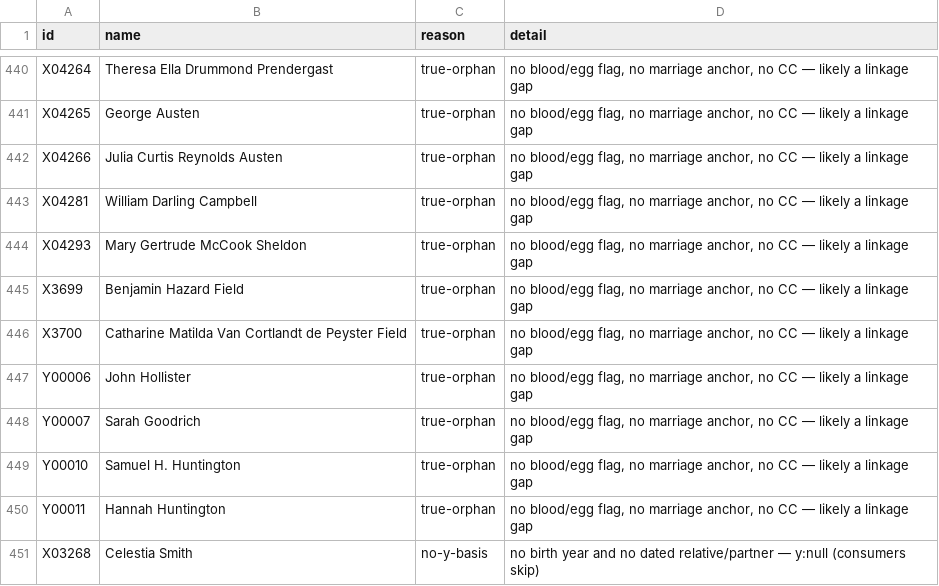
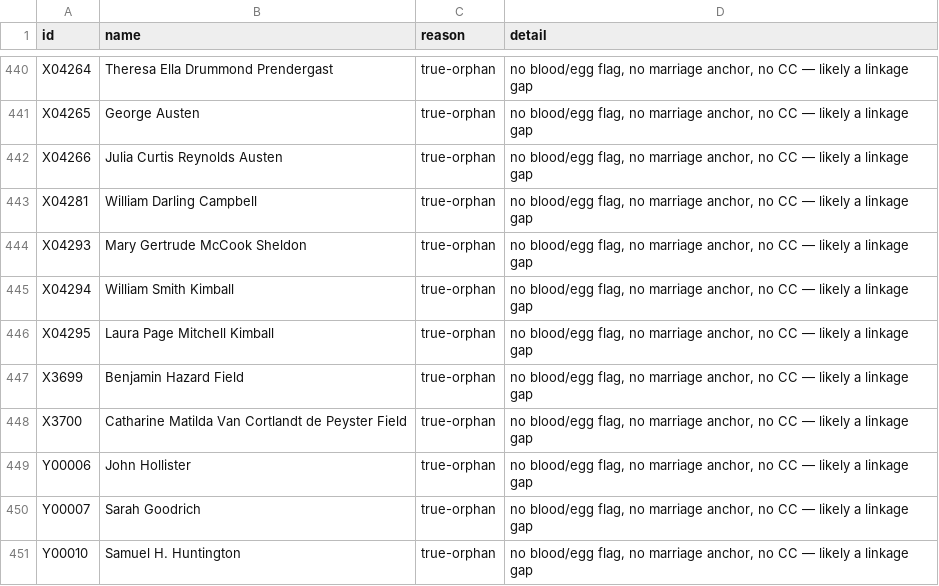
Before and after one commit to 35degrees/hookerfamily041726, a TSV file: seating-anomalies.tsv, drawn as a sheet; only a part is shown, gaps mark what is left out; the shorter side is filled out with more unchanged rows; the diff names each change by its address in the sheet, - before the commit and + after, or states it on an @@ line.

```diff
--- a/seating-anomalies.tsv
+++ b/seating-anomalies.tsv
+row 445: X04294 | William Smith Kimball | true-orphan | no blood/egg flag, no marriage anchor, no CC — likely a linkage gap
+row 446: X04295 | Laura Page Mitchell Kimball | true-orphan | no blood/egg flag, no marriage anchor, no CC — likely a linkage gap
```
Also changed, not shown: 1 other file.
